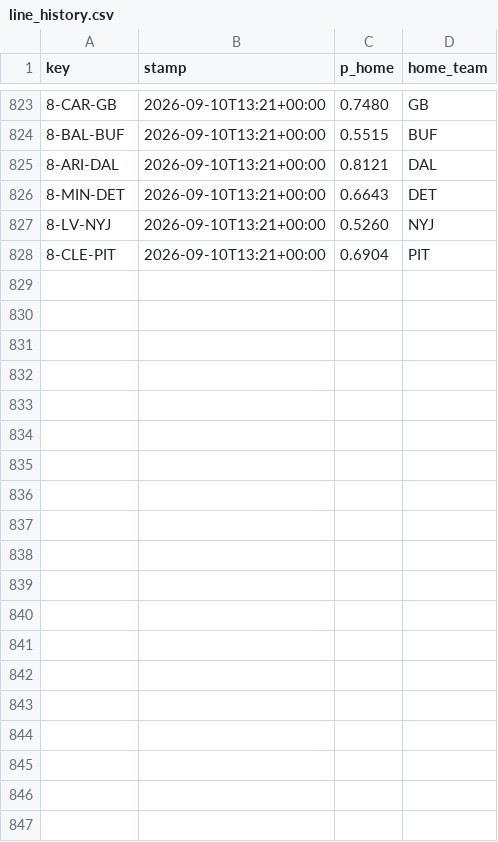
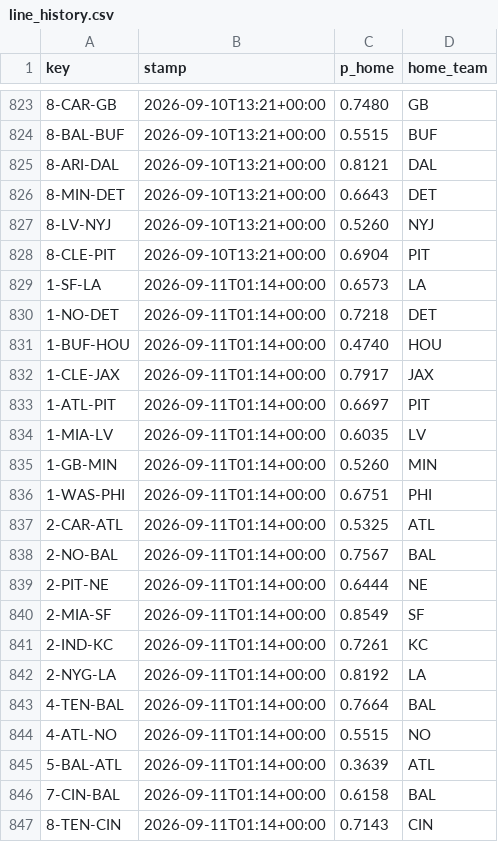
Before and after one commit to Cako18/gridiron-data, a CSV file: data/line_history.csv, drawn as a sheet; only a part is shown, gaps mark what is left out; the diff covers the shown part only.

```diff
--- a/data/line_history.csv
+++ b/data/line_history.csv
@@ -828 +828,20 @@ key,stamp,p_home,home_team
 8-CLE-PIT,2026-09-10T13:21+00:00,0.6904,PIT
+1-SF-LA,2026-09-11T01:14+00:00,0.6573,LA
+1-NO-DET,2026-09-11T01:14+00:00,0.7218,DET
+1-BUF-HOU,2026-09-11T01:14+00:00,0.4740,HOU
+1-CLE-JAX,2026-09-11T01:14+00:00,0.7917,JAX
+1-ATL-PIT,2026-09-11T01:14+00:00,0.6697,PIT
+1-MIA-LV,2026-09-11T01:14+00:00,0.6035,LV
+1-GB-MIN,2026-09-11T01:14+00:00,0.5260,MIN
+1-WAS-PHI,2026-09-11T01:14+00:00,0.6751,PHI
+2-CAR-ATL,2026-09-11T01:14+00:00,0.5325,ATL
+2-NO-BAL,2026-09-11T01:14+00:00,0.7567,BAL
+2-PIT-NE,2026-09-11T01:14+00:00,0.6444,NE
+2-MIA-SF,2026-09-11T01:14+00:00,0.8549,SF
+2-IND-KC,2026-09-11T01:14+00:00,0.7261,KC
+2-NYG-LA,2026-09-11T01:14+00:00,0.8192,LA
+4-TEN-BAL,2026-09-11T01:14+00:00,0.7664,BAL
+4-ATL-NO,2026-09-11T01:14+00:00,0.5515,NO
+5-BAL-ATL,2026-09-11T01:14+00:00,0.3639,ATL
+7-CIN-BAL,2026-09-11T01:14+00:00,0.6158,BAL
+8-TEN-CIN,2026-09-11T01:14+00:00,0.7143,CIN
```
Also changed, not shown: 9 added rows elsewhere in this file, data/elo_history.csv, data/vegas_duel.csv, 3 other files.
